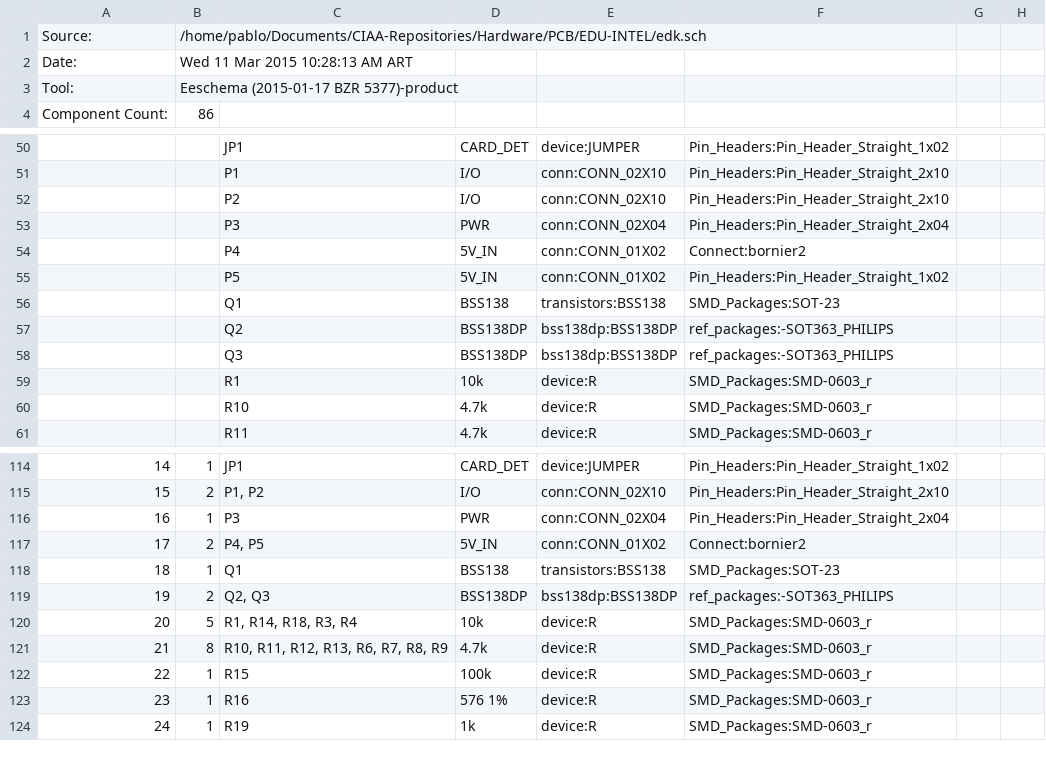
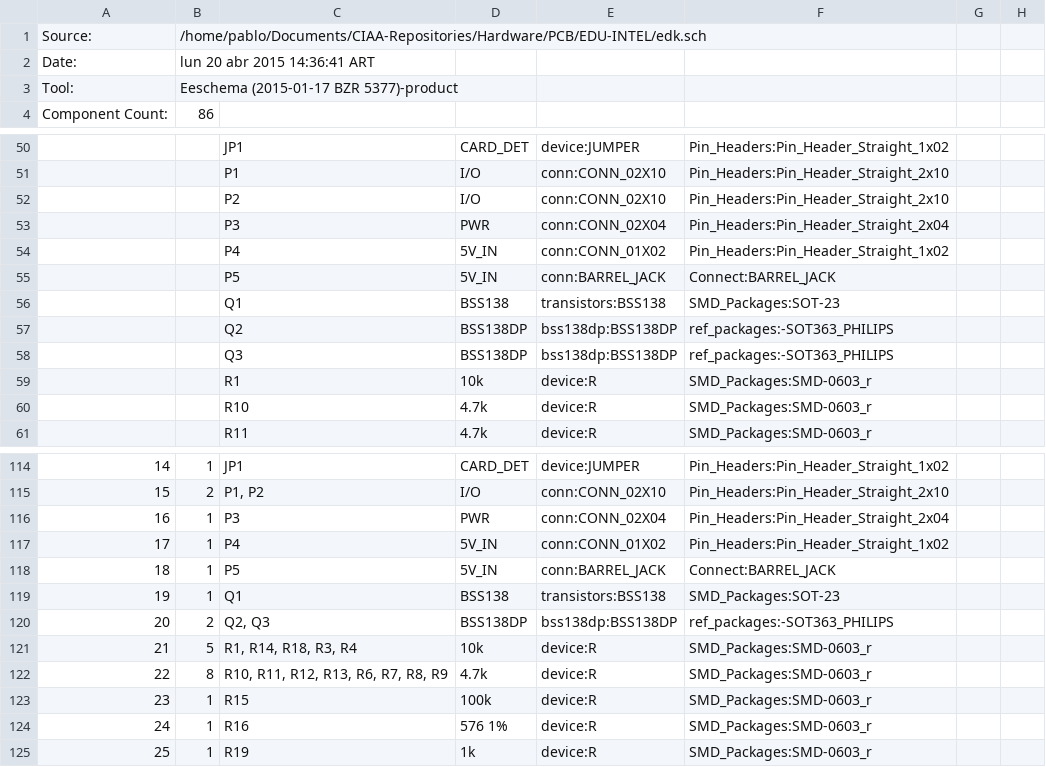
Before and after one commit to ciaa/Hardware, a CSV file: PCB/EDU-INTEL/edk.csv, drawn as a sheet; only a part is shown, gaps mark what is left out; removed rows and columns are numbered as before the commit, all else as after; the diff names each change by its address in the sheet, - before the commit and + after, or states it on an @@ line.

Commit message:
EDU-CIAA-INTEL v1.3: gpio can be enabled permanently via GS4

```diff
--- a/PCB/EDU-INTEL/edk.csv
+++ b/PCB/EDU-INTEL/edk.csv
-B2: Wed 11 Mar 2015 10:28:13 AM ART
+B2: lun 20 abr 2015 14:36:41 ART
-F54: Connect:bornier2
+F54: Pin_Headers:Pin_Header_Straight_1x02
-E55: conn:CONN_01X02
+E55: conn:BARREL_JACK
-F55: Pin_Headers:Pin_Header_Straight_1x02
+F55: Connect:BARREL_JACK
-row 117: 17 | 2 | P4, P5 | 5V_IN | conn:CONN_01X02 | Connect:bornier2
+row 117: 17 | 1 | P4 | 5V_IN | conn:CONN_01X02 | Pin_Headers:Pin_Header_Straight_1x02
+row 118: 18 | 1 | P5 | 5V_IN | conn:BARREL_JACK | Connect:BARREL_JACK
@@ column A renumbered from row 119 down @@
```
Also changed, not shown: 20 other files.
